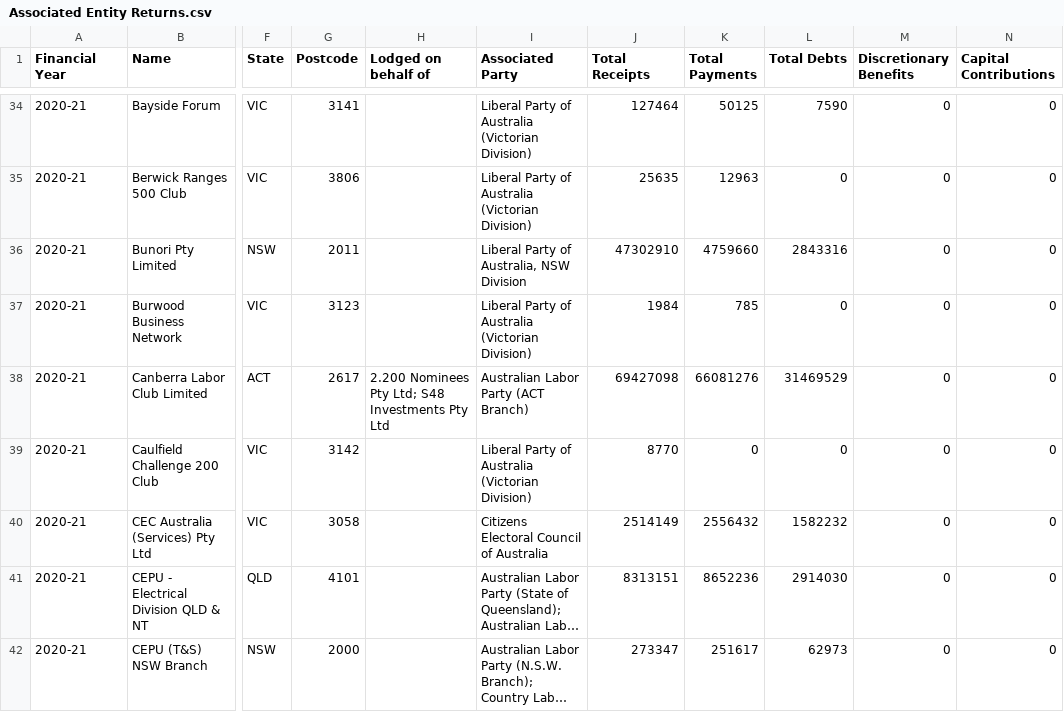
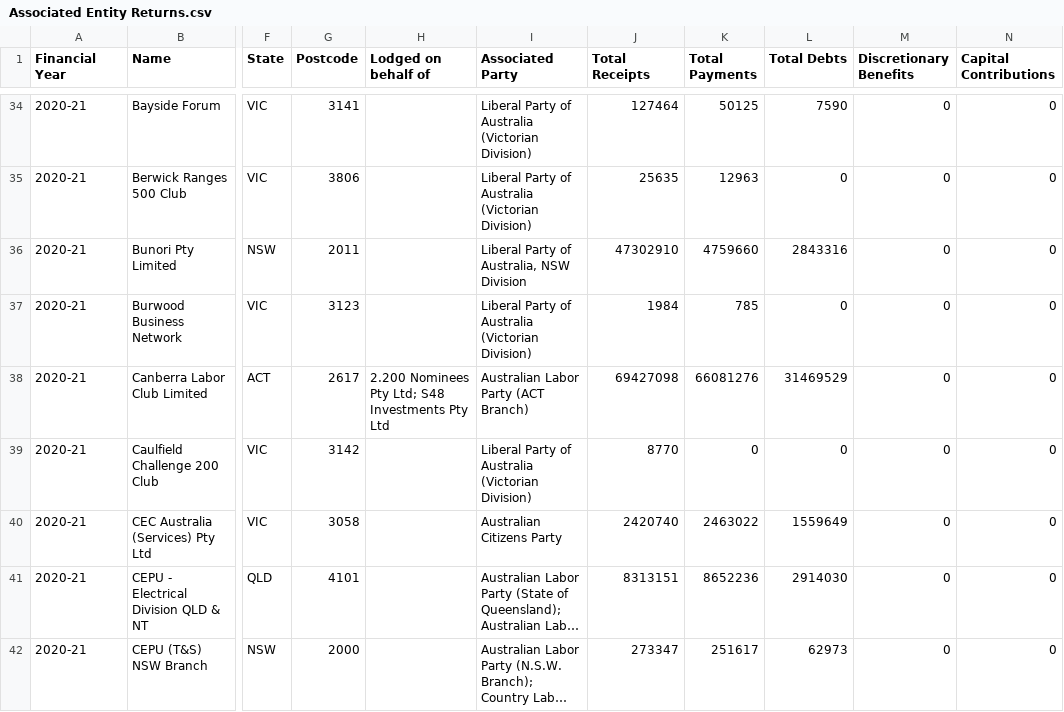
Before and after one commit to damonism/ausvotestr, a CSV file: data-raw/csv/Associated Entity Returns.csv, drawn as a sheet; only a part is shown, gaps mark what is left out; long unchanged cells end in …; the diff covers the shown part only; the diff names each change by its address in the sheet, - before the commit and + after, or states it on an @@ line.

Commit message:
New data extract

```diff
--- a/data-raw/csv/Associated Entity Returns.csv
+++ b/data-raw/csv/Associated Entity Returns.csv
-I40 (Associated Party): Citizens Electoral Council of Australia
+I40 (Associated Party): Australian Citizens Party
-J40 (Total Receipts): 2514149
+J40 (Total Receipts): 2420740
-K40 (Total Payments): 2556432
+K40 (Total Payments): 2463022
-L40 (Total Debts): 1582232
+L40 (Total Debts): 1559649
```
Also changed, not shown: 1 added row, 1 removed row and 30 edited cells elsewhere in this file, data-raw/csv/Detailed Discretionary Benefits.csv, data-raw/csv/Donor Donations Received.csv, 14 other files.
